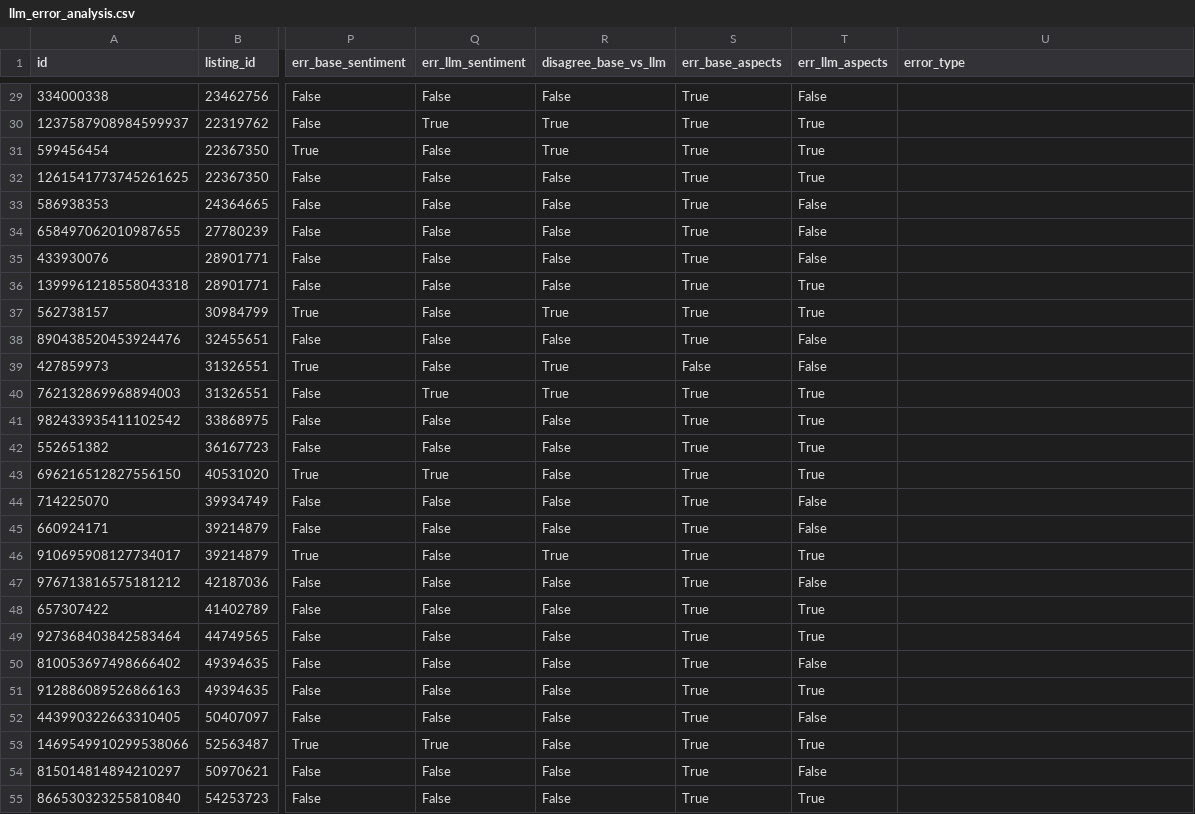
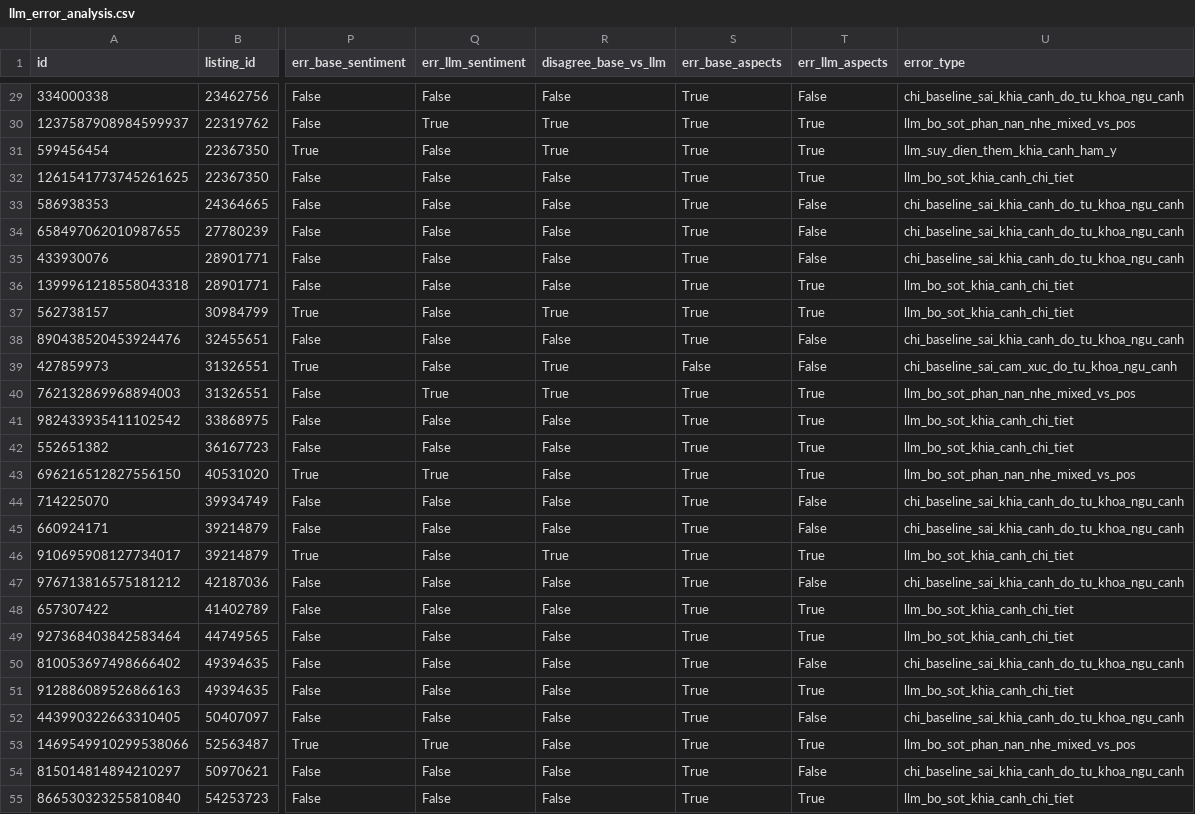
Before and after one commit to 25022908-ship-it/2627-LTXLDL-Airbnb-Nhom05, a CSV file: reports/llm_error_analysis.csv, drawn as a sheet; only a part is shown, gaps mark what is left out; the diff covers the shown part only; the diff names each change by its address in the sheet, - before the commit and + after, or states it on an @@ line.

```diff
--- a/reports/llm_error_analysis.csv
+++ b/reports/llm_error_analysis.csv
-U29 (error_type): (empty)
+U29 (error_type): chi_baseline_sai_khia_canh_do_tu_khoa_ngu_canh
-U30 (error_type): (empty)
+U30 (error_type): llm_bo_sot_phan_nan_nhe_mixed_vs_pos
-U31 (error_type): (empty)
+U31 (error_type): llm_suy_dien_them_khia_canh_ham_y
-U32 (error_type): (empty)
+U32 (error_type): llm_bo_sot_khia_canh_chi_tiet
-U33:U35 (error_type): (empty)
+U33:U35 (error_type): chi_baseline_sai_khia_canh_do_tu_khoa_ngu_canh
-U36:U37 (error_type): (empty)
+U36:U37 (error_type): llm_bo_sot_khia_canh_chi_tiet
-U38 (error_type): (empty)
+U38 (error_type): chi_baseline_sai_khia_canh_do_tu_khoa_ngu_canh
-U39 (error_type): (empty)
+U39 (error_type): chi_baseline_sai_cam_xuc_do_tu_khoa_ngu_canh
-U40 (error_type): (empty)
+U40 (error_type): llm_bo_sot_phan_nan_nhe_mixed_vs_pos
-U41:U42 (error_type): (empty)
+U41:U42 (error_type): llm_bo_sot_khia_canh_chi_tiet
-U43 (error_type): (empty)
+U43 (error_type): llm_bo_sot_phan_nan_nhe_mixed_vs_pos
-U44:U45 (error_type): (empty)
+U44:U45 (error_type): chi_baseline_sai_khia_canh_do_tu_khoa_ngu_canh
-U46 (error_type): (empty)
+U46 (error_type): llm_bo_sot_khia_canh_chi_tiet
-U47 (error_type): (empty)
+U47 (error_type): chi_baseline_sai_khia_canh_do_tu_khoa_ngu_canh
-U48:U49 (error_type): (empty)
+U48:U49 (error_type): llm_bo_sot_khia_canh_chi_tiet
-U50 (error_type): (empty)
+U50 (error_type): chi_baseline_sai_khia_canh_do_tu_khoa_ngu_canh
-U51 (error_type): (empty)
+U51 (error_type): llm_bo_sot_khia_canh_chi_tiet
-U52 (error_type): (empty)
+U52 (error_type): chi_baseline_sai_khia_canh_do_tu_khoa_ngu_canh
-U53 (error_type): (empty)
+U53 (error_type): llm_bo_sot_phan_nan_nhe_mixed_vs_pos
-U54 (error_type): (empty)
+U54 (error_type): chi_baseline_sai_khia_canh_do_tu_khoa_ngu_canh
-U55 (error_type): (empty)
+U55 (error_type): llm_bo_sot_khia_canh_chi_tiet
```
Also changed, not shown: 53 edited cells elsewhere in this file, reports/kpi_definitions.csv, reports/llm_eval_report.csv, 3 other files.
